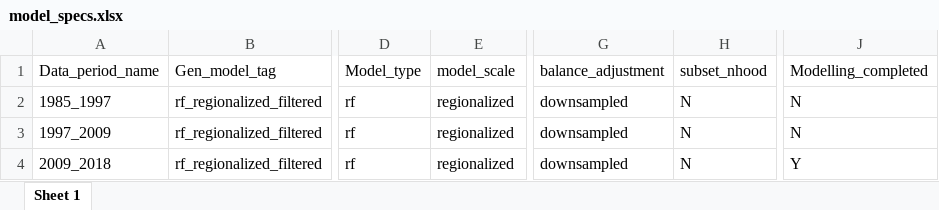
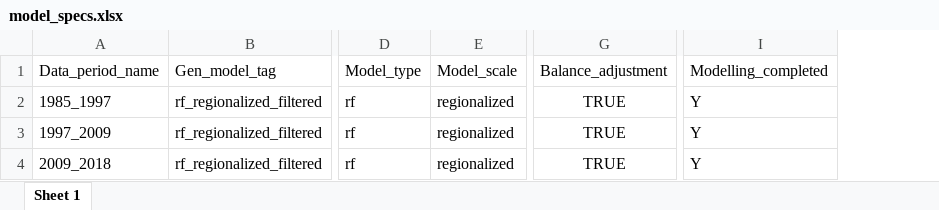
Before and after one commit to ethzplus/evoland-plus-legacy, an Excel workbook: tools/model_specs.xlsx, sheet Sheet 1, drawn as a sheet; only a part is shown, gaps mark what is left out; values as stored, in another font and other column widths than the file's, no borders; removed rows and columns are numbered as before the commit, all else as after; the diff names each change by its address in the sheet, - before the commit and + after, or states it on an @@ line.

```diff
--- a/tools/model_specs.xlsx (sheet Sheet 1)
+++ b/tools/model_specs.xlsx (sheet Sheet 1)
-column G, rows 1-4: balance_adjustment | downsampled | downsampled | downsampled
-column H, rows 1-4: subset_nhood | N | N | N
+column G, rows 1-4: Balance_adjustment | TRUE | TRUE | TRUE
-E1: model_scale
+E1: Model_scale
-I2:I3: N
+I2:I3: Y
```
Also changed, not shown: tools/model_lookup.xlsx, tools/predictor_table.xlsx, 25 other files.
